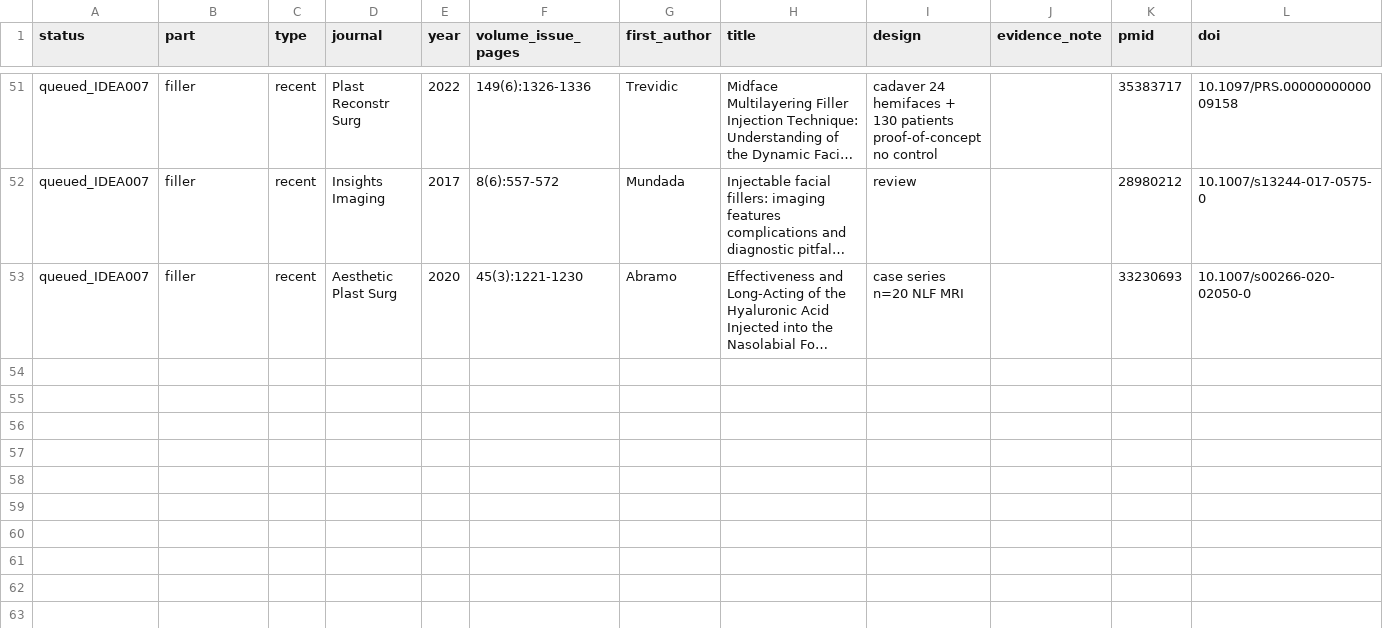
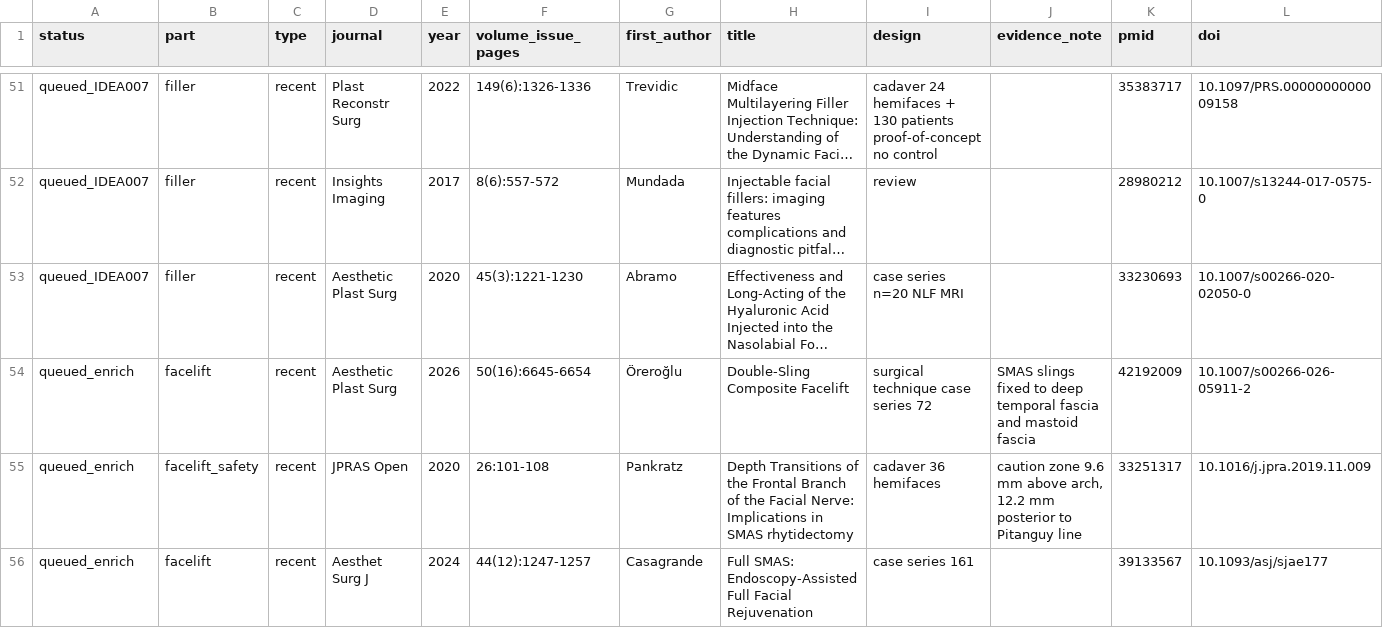
Before and after one commit to ken8205/lead_sunday, a CSV file: academy/notes/journal-club/library.csv, drawn as a sheet; only a part is shown, gaps mark what is left out; long unchanged cells end in …; rows hold the shown columns only; the diff names each change by its address in the sheet, - before the commit and + after, or states it on an @@ line.

```diff
--- a/academy/notes/journal-club/library.csv
+++ b/academy/notes/journal-club/library.csv
+row 54: queued_enrich | facelift | recent | Aesthetic Plast Surg | 2026 | 50(16):6645-6654 | Öreroğlu | Double-Sling Composite Facelift | surgical technique case series 72 | SMAS slings fixed to deep temporal fascia and mastoid fascia | 42192009 | 10.1007/s00266-026-05911-2
+row 55: queued_enrich | facelift_safety | recent | JPRAS Open | 2020 | 26:101-108 | Pankratz | Depth Transitions of the Frontal Branch of the Facial Nerve: Implications in SMAS rhytidectomy | cadaver 36 hemifaces | caution zone 9.6 mm above arch, 12.2 mm posterior to Pitanguy line | 33251317 | 10.1016/j.jpra.2019.11.009
+row 56: queued_enrich | facelift | recent | Aesthet Surg J | 2024 | 44(12):1247-1257 | Casagrande | Full SMAS: Endoscopy-Assisted Full Facial Rejuvenation | case series 161 |  | 39133567 | 10.1093/asj/sjae177
```
Also changed, not shown: 8 other files.
